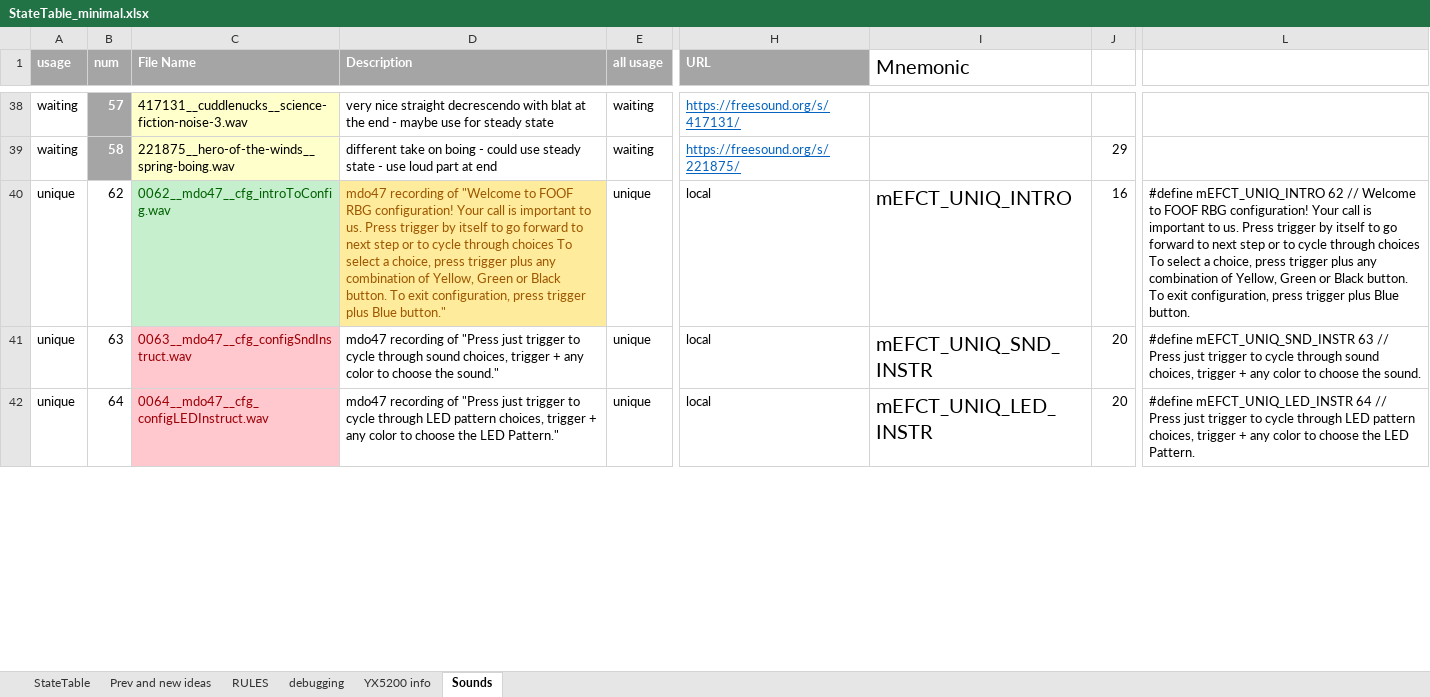
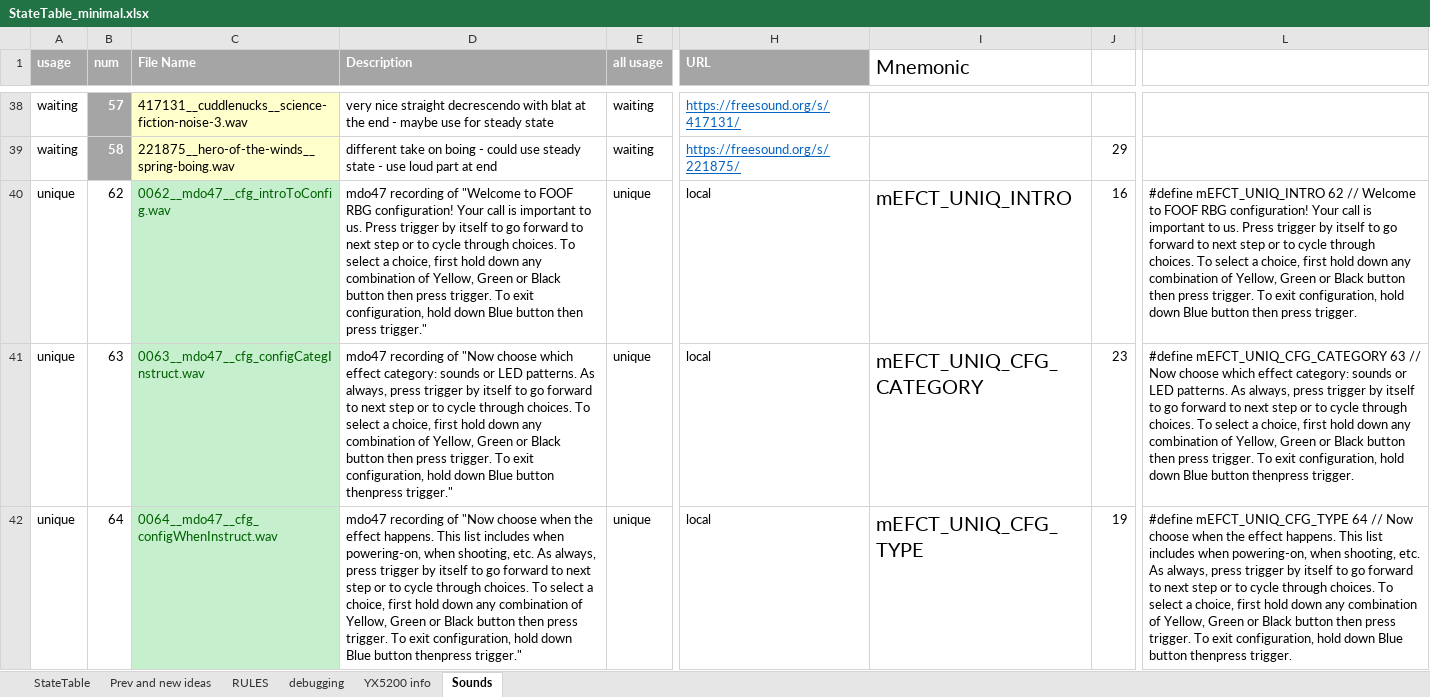
Before and after one commit to Mark-MDO47/RubberBandGun, an Excel workbook: RBG_arduino/StateTable_minimal.xlsx, sheet Sounds, drawn as a sheet; only a part is shown, gaps mark what is left out; values as stored, in another font and other column widths than the file's, no borders; the diff covers the shown part only; the diff names each change by its address in the sheet, - before the commit and + after, or states it on an @@ line.

Commit message:
add effect type descriptions

```diff
--- a/RBG_arduino/StateTable_minimal.xlsx (sheet Sounds)
+++ b/RBG_arduino/StateTable_minimal.xlsx (sheet Sounds)
-D40 (Description): …cycle through choices To select a choice, press trigger plus any combination of Yellow, Green or Black button. To exit configuration, press trigger plus Blue button."
+D40 (Description): …cycle through choices. To select a choice, first hold down any combination of Yellow, Green or Black button then press trigger. To exit configuration, hold down Blue button then press trigger."
@@ D40 fill: #FFEB9C → none, text colour: #9C5700 → black @@
-L40: …cycle through choices To select a choice, press trigger plus any combination of Yellow, Green or Black button. To exit configuration, press trigger plus Blue button.
+L40: …cycle through choices. To select a choice, first hold down any combination of Yellow, Green or Black button then press trigger. To exit configuration, hold down Blue button then press trigger.
-C41 (File Name): 0063__mdo47__cfg_configSndInstruct.wav
+C41 (File Name): 0063__mdo47__cfg_configCategInstruct.wav
@@ C41:C42 fill: #FFC7CE → #C6EFCE, text colour: #9C0006 → #006100 @@
-D41 (Description): …recording of "Press just trigger to cycle through sound choices, trigger + any color to choose the sound."
+D41 (Description): …recording of "Now choose which effect category: sounds or LED patterns. As always, press trigger by itself to go forward to next step or to cycle through choices. To select a choice, first hold down any combination of Yellow, Green or Black button then press trigger. To exit configuration, hold down Blue button thenpress trigger."
-I41 (Mnemonic): mEFCT_UNIQ_SND_INSTR
+I41 (Mnemonic): mEFCT_UNIQ_CFG_CATEGORY
-J41: 20
+J41: 23
-L41: #define mEFCT_UNIQ_SND_INSTR 63 // Press just trigger to cycle through sound choices, trigger + any color to choose the sound.
+L41: #define mEFCT_UNIQ_CFG_CATEGORY 63 // Now choose which effect category: sounds or LED patterns. As always, press trigger by itself to go forward to next step or to cycle through choices. To select a choice, first hold down any combination of Yellow, Green or Black button then press trigger. To exit configuration, hold down Blue button thenpress trigger.
-C42 (File Name): 0064__mdo47__cfg_configLEDInstruct.wav
+C42 (File Name): 0064__mdo47__cfg_configWhenInstruct.wav
-D42 (Description): …recording of "Press just trigger to cycle through LED pattern choices, trigger + any color to choose the LED Pattern."
+D42 (Description): …recording of "Now choose when the effect happens. This list includes when powering-on, when shooting, etc. As always, press trigger by itself to go forward to next step or to cycle through choices. To select a choice, first hold down any combination of Yellow, Green or Black button then press trigger. To exit configuration, hold down Blue button thenpress trigger."
-I42 (Mnemonic): mEFCT_UNIQ_LED_INSTR
+I42 (Mnemonic): mEFCT_UNIQ_CFG_TYPE
-J42: 20
+J42: 19
-L42: #define mEFCT_UNIQ_LED_INSTR 64 // Press just trigger to cycle through LED pattern choices, trigger + any color to choose the LED Pattern.
+L42: #define mEFCT_UNIQ_CFG_TYPE 64 // Now choose when the effect happens. This list includes when powering-on, when shooting, etc. As always, press trigger by itself to go forward to next step or to cycle through choices. To select a choice, first hold down any combination of Yellow, Green or Black button then press trigger. To exit configuration, hold down Blue button thenpress trigger.
```
Also changed, not shown: 1 added row, 1 removed row, 44 edited cells and cell formats elsewhere in this sheet, 2 other files.
